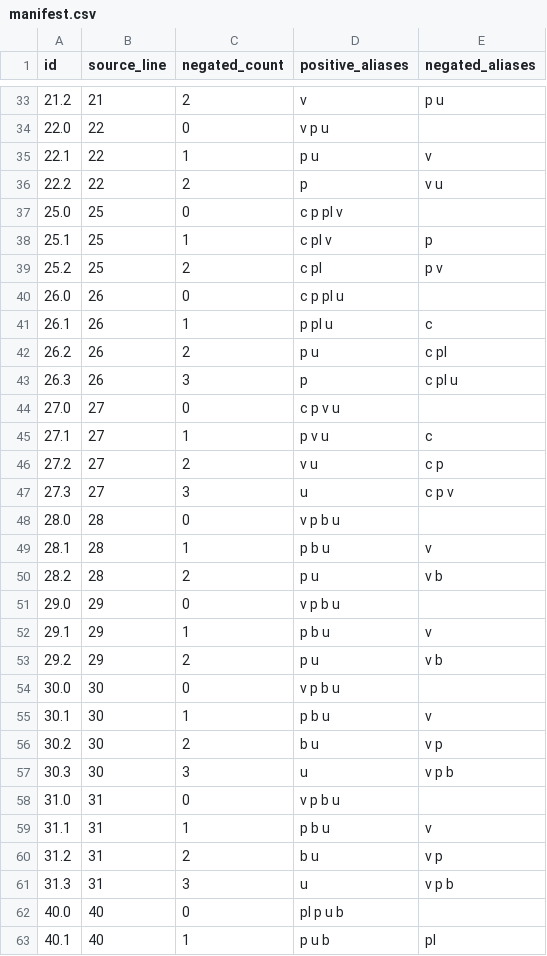
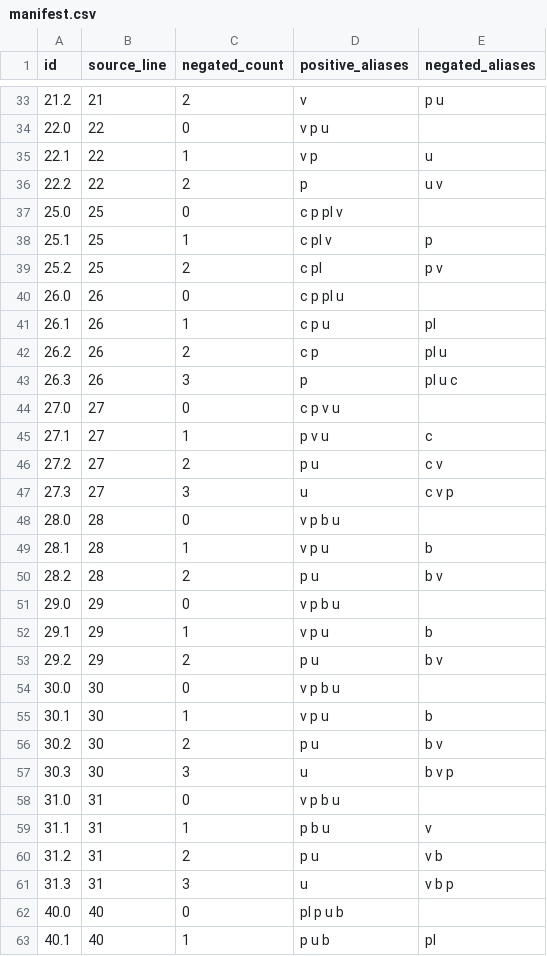
Before and after one commit to Curanor99/End-to-End-CardEst-Benchmark-CQ-neg, a CSV file: workloads/cardest_workload_and_protocol/cardest_negate_existing_atoms/manifest.csv, drawn as a sheet; only a part is shown, gaps mark what is left out; the diff covers the shown part only.

```diff
--- a/workloads/cardest_workload_and_protocol/cardest_negate_existing_atoms/manifest.csv
+++ b/workloads/cardest_workload_and_protocol/cardest_negate_existing_atoms/manifest.csv
@@ -34,4 +34,4 @@ id,source_line,negated_count,positive_aliases,negated_aliases
 22.0,22,0,v p u,
-22.1,22,1,p u,v
-22.2,22,2,p,v u
+22.1,22,1,v p,u
+22.2,22,2,p,u v
 25.0,25,0,c p pl v,
@@ -40,23 +40,23 @@ id,source_line,negated_count,positive_aliases,negated_aliases
 26.0,26,0,c p pl u,
-26.1,26,1,p pl u,c
-26.2,26,2,p u,c pl
-26.3,26,3,p,c pl u
+26.1,26,1,c p u,pl
+26.2,26,2,c p,pl u
+26.3,26,3,p,pl u c
 27.0,27,0,c p v u,
 27.1,27,1,p v u,c
-27.2,27,2,v u,c p
-27.3,27,3,u,c p v
+27.2,27,2,p u,c v
+27.3,27,3,u,c v p
 28.0,28,0,v p b u,
-28.1,28,1,p b u,v
-28.2,28,2,p u,v b
+28.1,28,1,v p u,b
+28.2,28,2,p u,b v
 29.0,29,0,v p b u,
-29.1,29,1,p b u,v
-29.2,29,2,p u,v b
+29.1,29,1,v p u,b
+29.2,29,2,p u,b v
 30.0,30,0,v p b u,
-30.1,30,1,p b u,v
-30.2,30,2,b u,v p
-30.3,30,3,u,v p b
+30.1,30,1,v p u,b
+30.2,30,2,p u,b v
+30.3,30,3,u,b v p
 31.0,31,0,v p b u,
 31.1,31,1,p b u,v
-31.2,31,2,b u,v p
-31.3,31,3,u,v p b
+31.2,31,2,p u,v b
+31.3,31,3,u,v b p
 40.0,40,0,pl p u b,
```
Also changed, not shown: 49 edited cells elsewhere in this file, workloads/cardest_workload_and_protocol/cardest_added_negation/manifest.csv, 18 other files.
